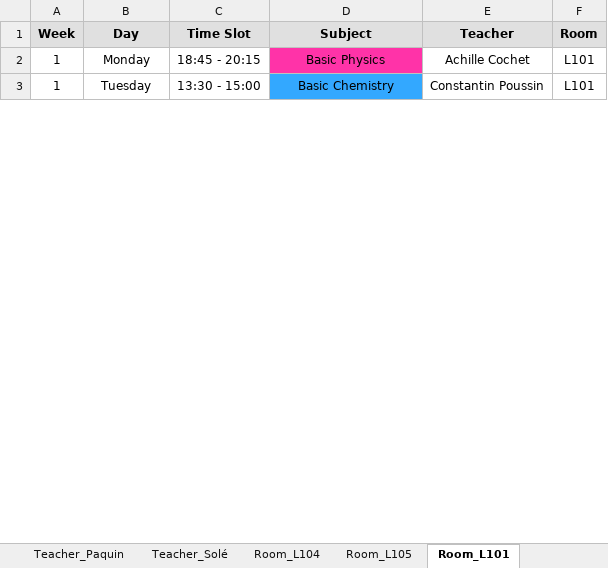
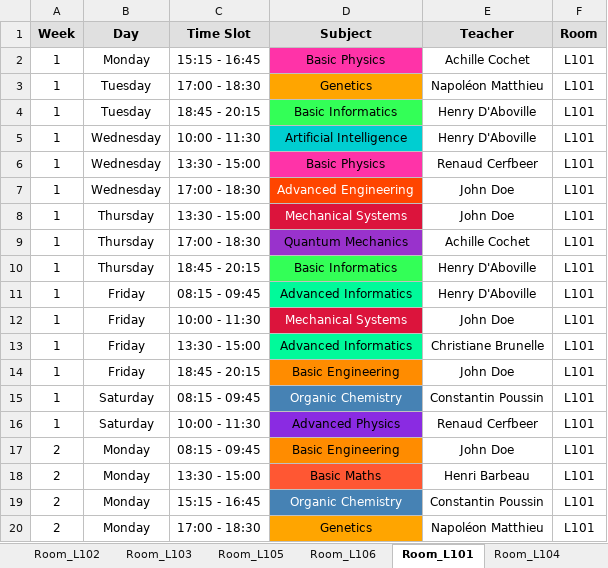
Before and after one commit to Hu9o73/Goodwing-Timetabler, an Excel workbook: Outputs/excel/schedule.xlsx, sheet Room_L101, drawn as a sheet; only a part is shown; values as stored, in another font and other column widths than the file's, no borders; addresses are those after the commit; the diff covers the shown part only; the diff names each change by its address in the sheet, - before the commit and + after, or states it on an @@ line.

```diff
--- a/Outputs/excel/schedule.xlsx (sheet Room_L101)
+++ b/Outputs/excel/schedule.xlsx (sheet Room_L101)
@@ sheet tab order changed: Room_L102 | Room_L103 | Room_L105 | Room_L106 | Room_L101 | Room_L104 @@
-C2 (Time Slot): 18:45 - 20:15
+C2 (Time Slot): 15:15 - 16:45
+row 3: 1 | Tuesday | 17:00 - 18:30 | Genetics | Napoléon Matthieu | L101
+row 4: 1 | Tuesday | 18:45 - 20:15 | Basic Informatics | Henry D'Aboville | L101
+row 5: 1 | Wednesday | 10:00 - 11:30 | Artificial Intelligence | Henry D'Aboville | L101
+row 6: 1 | Wednesday | 13:30 - 15:00 | Basic Physics | Renaud Cerfbeer | L101
+row 7: 1 | Wednesday | 17:00 - 18:30 | Advanced Engineering | John Doe | L101
+row 8: 1 | Thursday | 13:30 - 15:00 | Mechanical Systems | John Doe | L101
+row 9: 1 | Thursday | 17:00 - 18:30 | Quantum Mechanics | Achille Cochet | L101
+row 10: 1 | Thursday | 18:45 - 20:15 | Basic Informatics | Henry D'Aboville | L101
+row 11: 1 | Friday | 08:15 - 09:45 | Advanced Informatics | Henry D'Aboville | L101
+row 12: 1 | Friday | 10:00 - 11:30 | Mechanical Systems | John Doe | L101
+row 13: 1 | Friday | 13:30 - 15:00 | Advanced Informatics | Christiane Brunelle | L101
+row 14: 1 | Friday | 18:45 - 20:15 | Basic Engineering | John Doe | L101
-B15 (Day): Tuesday
+B15 (Day): Saturday
-C15 (Time Slot): 13:30 - 15:00
+C15 (Time Slot): 08:15 - 09:45
-D15 (Subject): Basic Chemistry
+D15 (Subject): Organic Chemistry
@@ D15 fill: #33A8FF → #4682B4, text colour: black → #FFFFFF @@
+row 16: 1 | Saturday | 10:00 - 11:30 | Advanced Physics | Renaud Cerfbeer | L101
+row 17: 2 | Monday | 08:15 - 09:45 | Basic Engineering | John Doe | L101
+row 18: 2 | Monday | 13:30 - 15:00 | Basic Maths | Henri Barbeau | L101
+row 19: 2 | Monday | 15:15 - 16:45 | Organic Chemistry | Constantin Poussin | L101
+row 20: 2 | Monday | 17:00 - 18:30 | Genetics | Napoléon Matthieu | L101
```
Also changed, not shown: 58 added rows, 1 removed row, 11 edited cells and cell formats elsewhere in this sheet, sheet Group_A3_TDA, sheet Room_L103, sheet Group_A2_TDA, sheet Group_A1_TDA, sheet Teacher_Doe, sheet Room_L104, 15 more sheets, 3 other files.
